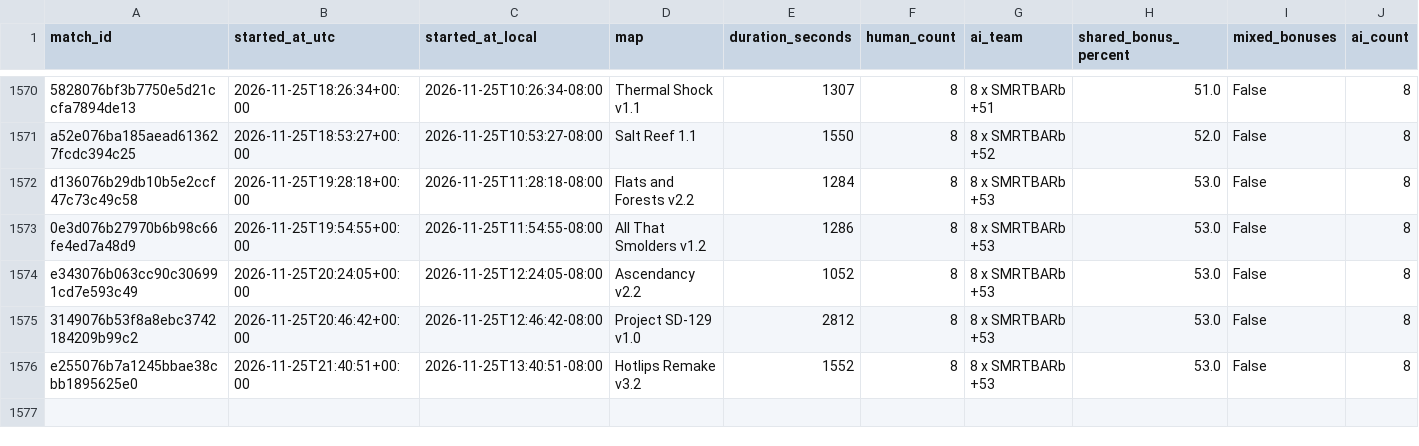
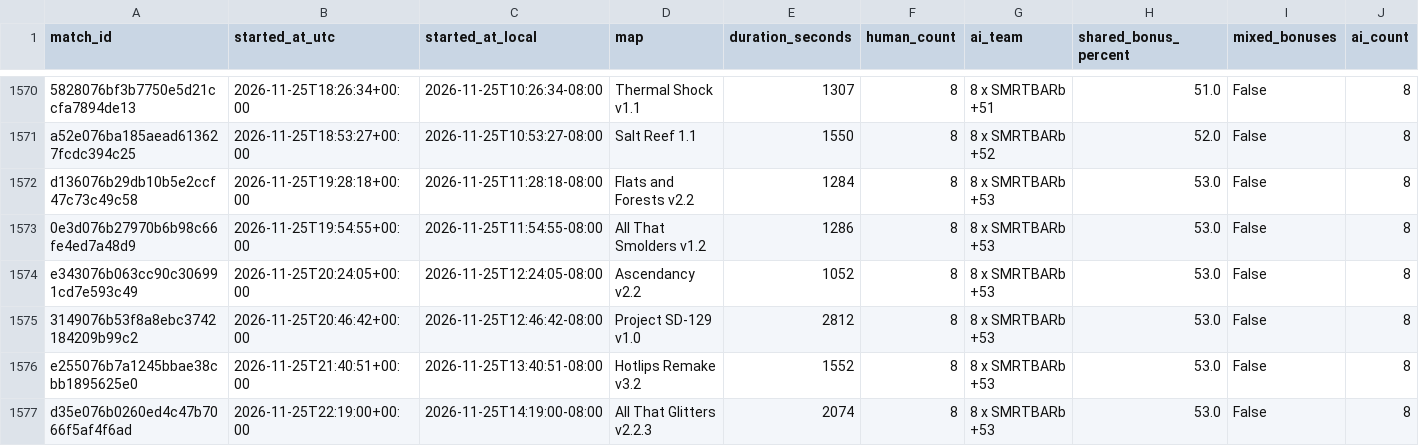
Before and after one commit to Barscrewl/BarbOS, a CSV file: public/fixed_seed/matches.csv, drawn as a sheet; only a part is shown, gaps mark what is left out; rows hold the shown columns only; the diff names each change by its address in the sheet, - before the commit and + after, or states it on an @@ line.

```diff
--- a/public/fixed_seed/matches.csv
+++ b/public/fixed_seed/matches.csv
+row 1577: d35e076b0260ed4c47b7066f5af4f6ad | 2026-11-25T22:19:00+00:00 | 2026-11-25T14:19:00-08:00 | All That Glitters v2.2.3 | 2074 | 8 | 8 x SMRTBARb +53 | 53.0 | False | 8
```
Also changed, not shown: data/matches_index.csv, public/barb_bonuses.csv, 9 other files.
